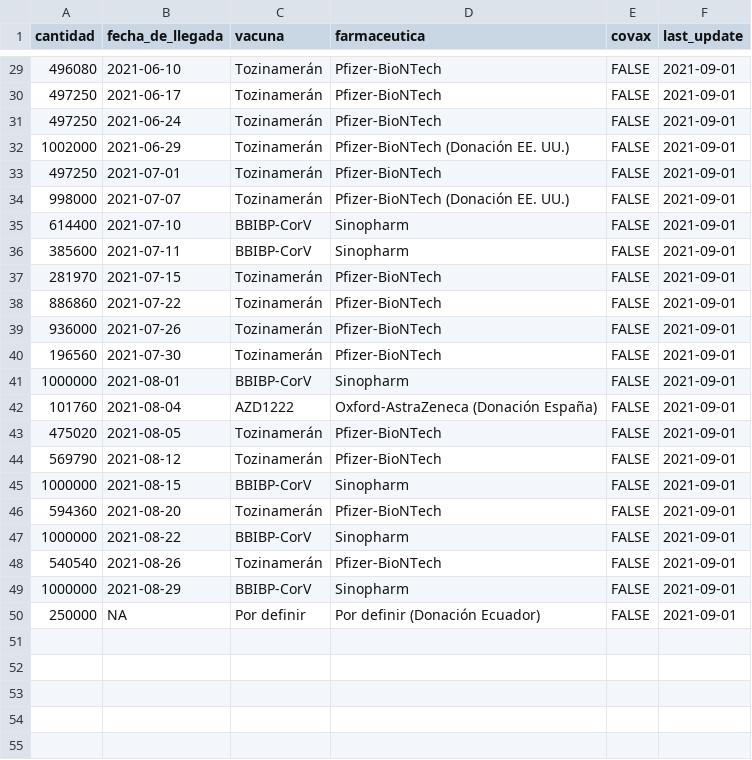
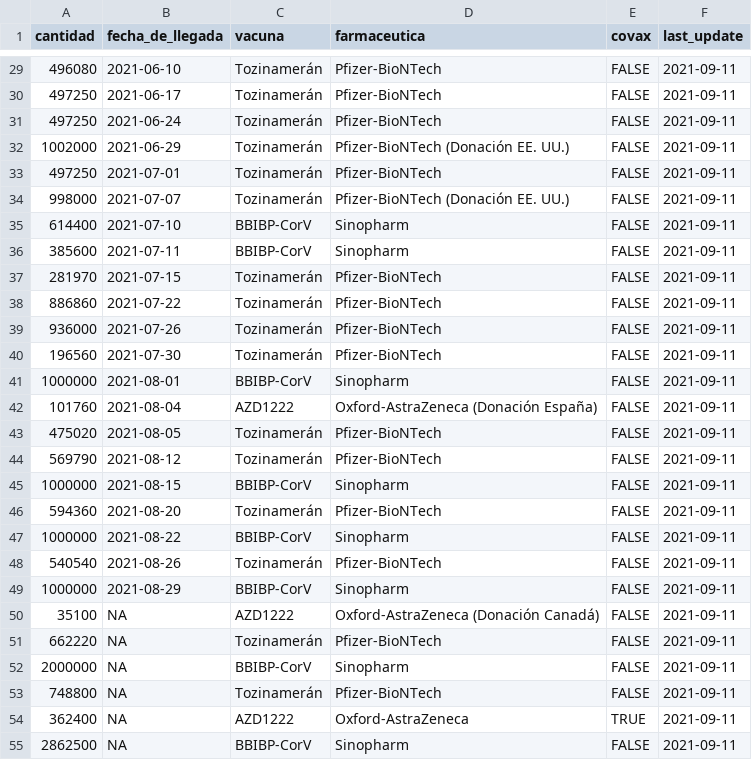
Before and after one commit to jmcastagnetto/covid-19-peru-vacunas, a CSV file: datos/covid19_vaccine_arrivals_peru.csv, drawn as a sheet; only a part is shown, gaps mark what is left out; the diff covers the shown part only.

```diff
--- a/datos/covid19_vaccine_arrivals_peru.csv
+++ b/datos/covid19_vaccine_arrivals_peru.csv
@@ -29,22 +29,27 @@ cantidad,fecha_de_llegada,vacuna,farmaceutica,covax,last_update
-496080,2021-06-10,Tozinamerán,Pfizer-BioNTech,FALSE,2021-09-01
-497250,2021-06-17,Tozinamerán,Pfizer-BioNTech,FALSE,2021-09-01
-497250,2021-06-24,Tozinamerán,Pfizer-BioNTech,FALSE,2021-09-01
-1002000,2021-06-29,Tozinamerán,Pfizer-BioNTech (Donación EE. UU.),FALSE,2021-09-01
-497250,2021-07-01,Tozinamerán,Pfizer-BioNTech,FALSE,2021-09-01
-998000,2021-07-07,Tozinamerán,Pfizer-BioNTech (Donación EE. UU.),FALSE,2021-09-01
-614400,2021-07-10,BBIBP-CorV,Sinopharm,FALSE,2021-09-01
-385600,2021-07-11,BBIBP-CorV,Sinopharm,FALSE,2021-09-01
-281970,2021-07-15,Tozinamerán,Pfizer-BioNTech,FALSE,2021-09-01
-886860,2021-07-22,Tozinamerán,Pfizer-BioNTech,FALSE,2021-09-01
-936000,2021-07-26,Tozinamerán,Pfizer-BioNTech,FALSE,2021-09-01
-196560,2021-07-30,Tozinamerán,Pfizer-BioNTech,FALSE,2021-09-01
-1000000,2021-08-01,BBIBP-CorV,Sinopharm,FALSE,2021-09-01
-101760,2021-08-04,AZD1222,Oxford-AstraZeneca (Donación España),FALSE,2021-09-01
-475020,2021-08-05,Tozinamerán,Pfizer-BioNTech,FALSE,2021-09-01
-569790,2021-08-12,Tozinamerán,Pfizer-BioNTech,FALSE,2021-09-01
-1000000,2021-08-15,BBIBP-CorV,Sinopharm,FALSE,2021-09-01
-594360,2021-08-20,Tozinamerán,Pfizer-BioNTech,FALSE,2021-09-01
-1000000,2021-08-22,BBIBP-CorV,Sinopharm,FALSE,2021-09-01
-540540,2021-08-26,Tozinamerán,Pfizer-BioNTech,FALSE,2021-09-01
-1000000,2021-08-29,BBIBP-CorV,Sinopharm,FALSE,2021-09-01
-250000,NA,Por definir,Por definir (Donación Ecuador),FALSE,2021-09-01
+496080,2021-06-10,Tozinamerán,Pfizer-BioNTech,FALSE,2021-09-11
+497250,2021-06-17,Tozinamerán,Pfizer-BioNTech,FALSE,2021-09-11
+497250,2021-06-24,Tozinamerán,Pfizer-BioNTech,FALSE,2021-09-11
+1002000,2021-06-29,Tozinamerán,Pfizer-BioNTech (Donación EE. UU.),FALSE,2021-09-11
+497250,2021-07-01,Tozinamerán,Pfizer-BioNTech,FALSE,2021-09-11
+998000,2021-07-07,Tozinamerán,Pfizer-BioNTech (Donación EE. UU.),FALSE,2021-09-11
+614400,2021-07-10,BBIBP-CorV,Sinopharm,FALSE,2021-09-11
+385600,2021-07-11,BBIBP-CorV,Sinopharm,FALSE,2021-09-11
+281970,2021-07-15,Tozinamerán,Pfizer-BioNTech,FALSE,2021-09-11
+886860,2021-07-22,Tozinamerán,Pfizer-BioNTech,FALSE,2021-09-11
+936000,2021-07-26,Tozinamerán,Pfizer-BioNTech,FALSE,2021-09-11
+196560,2021-07-30,Tozinamerán,Pfizer-BioNTech,FALSE,2021-09-11
+1000000,2021-08-01,BBIBP-CorV,Sinopharm,FALSE,2021-09-11
+101760,2021-08-04,AZD1222,Oxford-AstraZeneca (Donación España),FALSE,2021-09-11
+475020,2021-08-05,Tozinamerán,Pfizer-BioNTech,FALSE,2021-09-11
+569790,2021-08-12,Tozinamerán,Pfizer-BioNTech,FALSE,2021-09-11
+1000000,2021-08-15,BBIBP-CorV,Sinopharm,FALSE,2021-09-11
+594360,2021-08-20,Tozinamerán,Pfizer-BioNTech,FALSE,2021-09-11
+1000000,2021-08-22,BBIBP-CorV,Sinopharm,FALSE,2021-09-11
+540540,2021-08-26,Tozinamerán,Pfizer-BioNTech,FALSE,2021-09-11
+1000000,2021-08-29,BBIBP-CorV,Sinopharm,FALSE,2021-09-11
+35100,NA,AZD1222,Oxford-AstraZeneca (Donación Canadá),FALSE,2021-09-11
+662220,NA,Tozinamerán,Pfizer-BioNTech,FALSE,2021-09-11
+2000000,NA,BBIBP-CorV,Sinopharm,FALSE,2021-09-11
+748800,NA,Tozinamerán,Pfizer-BioNTech,FALSE,2021-09-11
+362400,NA,AZD1222,Oxford-AstraZeneca,TRUE,2021-09-11
+2862500,NA,BBIBP-CorV,Sinopharm,FALSE,2021-09-11
```
Also changed, not shown: 27 edited cells elsewhere in this file, 2 other files.
